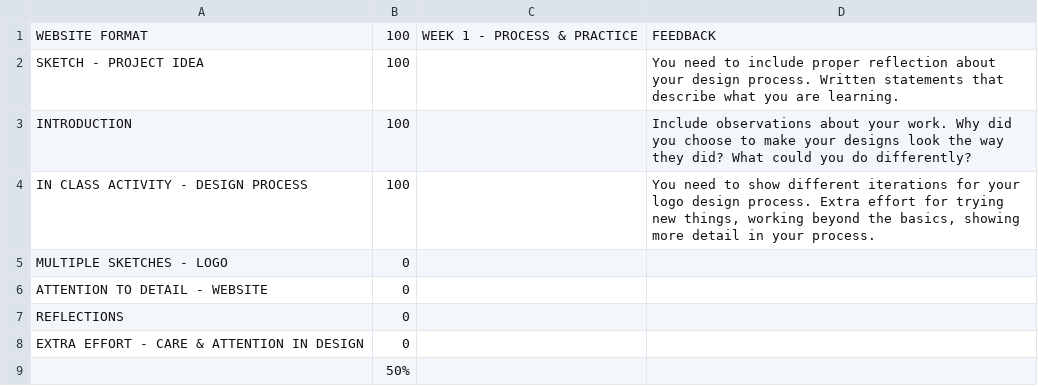
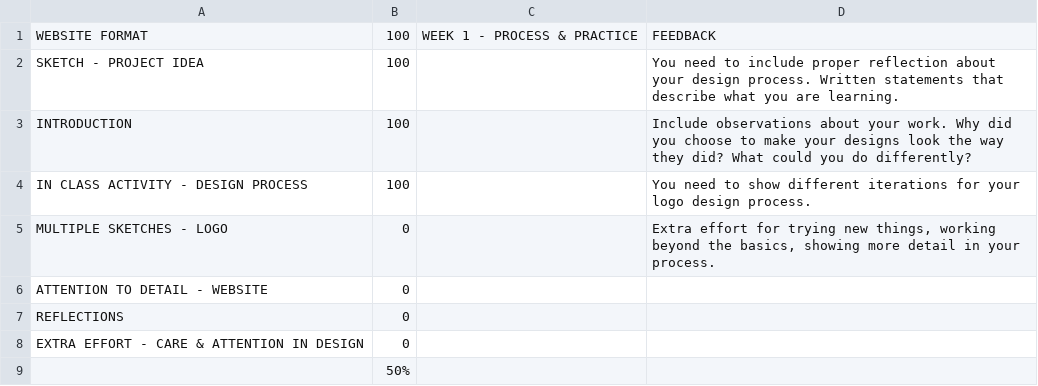
Before and after one commit to makercreator/learn, a CSV file: students/liam/week1/skills - week 1.csv, drawn as a sheet.

```diff
--- a/students/liam/week1/skills - week 1.csv
+++ b/students/liam/week1/skills - week 1.csv
@@ -3,4 +3,4 @@ SKETCH - PROJECT IDEA,100,,You need to include proper reflection about your desi
 INTRODUCTION,100,,Include observations about your work. Why did you choose to make your designs look the way they did? What could you do differently?
-IN CLASS ACTIVITY - DESIGN PROCESS,100,,"You need to show different iterations for your logo design process. Extra effort for trying new things, working beyond the basics, showing more detail in your process."
-MULTIPLE SKETCHES - LOGO,0,,
+IN CLASS ACTIVITY - DESIGN PROCESS,100,,You need to show different iterations for your logo design process.
+MULTIPLE SKETCHES - LOGO,0,,"Extra effort for trying new things, working beyond the basics, showing more detail in your process."
 ATTENTION TO DETAIL - WEBSITE,0,,
```
Also changed, not shown: students/bogdan/skills - overall.csv, students/bogdan/week2/skills - week 2.csv, 1 other file.
